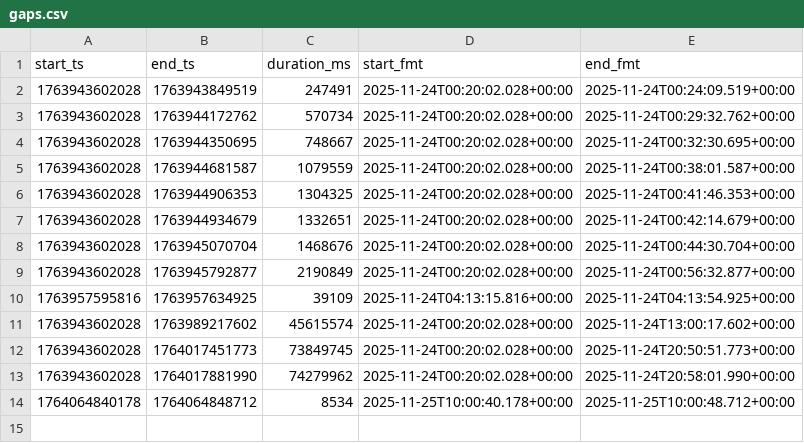
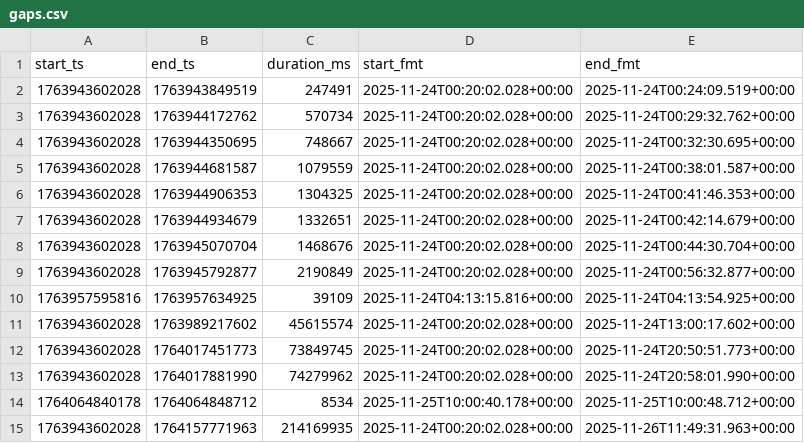
Before and after one commit to djienne/EXTENDED_AVELLANEDA_DATA_COLLECTOR_SPREAD_CALCULATOR_BACKTESTER, a CSV file: data/btc_usd/gaps.csv, drawn as a sheet; the diff names each change by its address in the sheet, - before the commit and + after, or states it on an @@ line.

```diff
--- a/data/btc_usd/gaps.csv
+++ b/data/btc_usd/gaps.csv
+row 15: 1763943602028 | 1764157771963 | 214169935 | 2025-11-24T00:20:02.028+00:00 | 2025-11-26T11:49:31.963+00:00
```
Also changed, not shown: data/eth_usd/gaps.csv, 1 other file.
